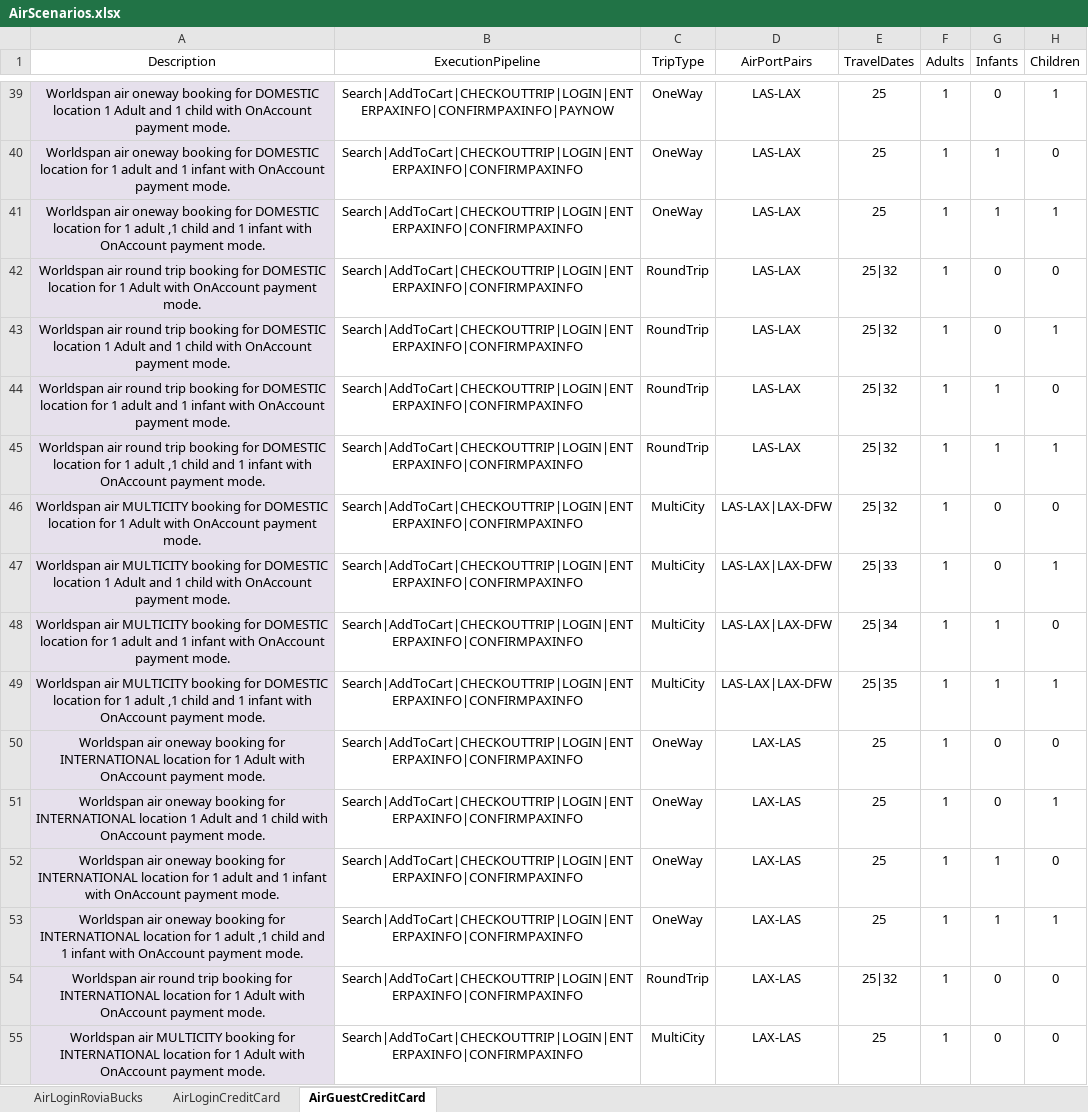
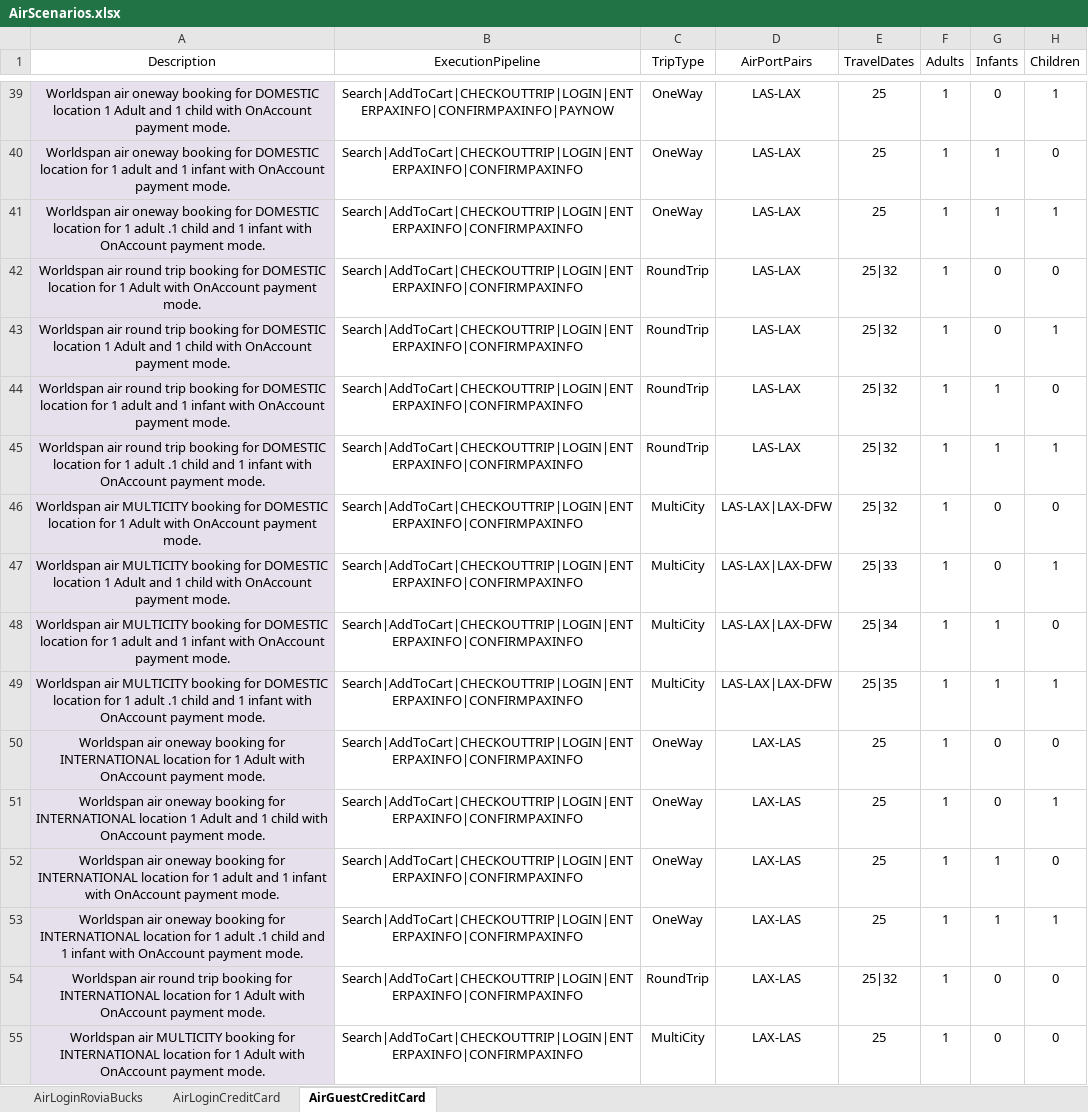
Before and after one commit to varun1308/rovia-automation, an Excel workbook: Rovia.UI.Automation.Tests/DataSheet/AirScenarios.xlsx, sheet AirGuestCreditCard, drawn as a sheet; only a part is shown, gaps mark what is left out; values as stored, in another font and other column widths than the file's, no borders; table styles not drawn; the diff covers the shown part only; the diff names each change by its address in the sheet, - before the commit and + after, or states it on an @@ line.

Commit message:
Added Csv DataSource
1. Added Configurations To use a csv DataSource
2. Added AirLoginCreditCardData.csv
3. Added Required Parsing

```diff
--- a/Rovia.UI.Automation.Tests/DataSheet/AirScenarios.xlsx (sheet AirGuestCreditCard)
+++ b/Rovia.UI.Automation.Tests/DataSheet/AirScenarios.xlsx (sheet AirGuestCreditCard)
-A41 (Description): …1 adult ,1 child and…
+A41 (Description): …1 adult .1 child and…
-A45 (Description): …1 adult ,1 child and…
+A45 (Description): …1 adult .1 child and…
-A49 (Description): …1 adult ,1 child and…
+A49 (Description): …1 adult .1 child and…
-A53 (Description): …1 adult ,1 child and…
+A53 (Description): …1 adult .1 child and…
```
Also changed, not shown: 13 edited cells elsewhere in this sheet, sheet AirLoginCreditCard, sheet AirLoginRoviaBucks, 7 other files.
